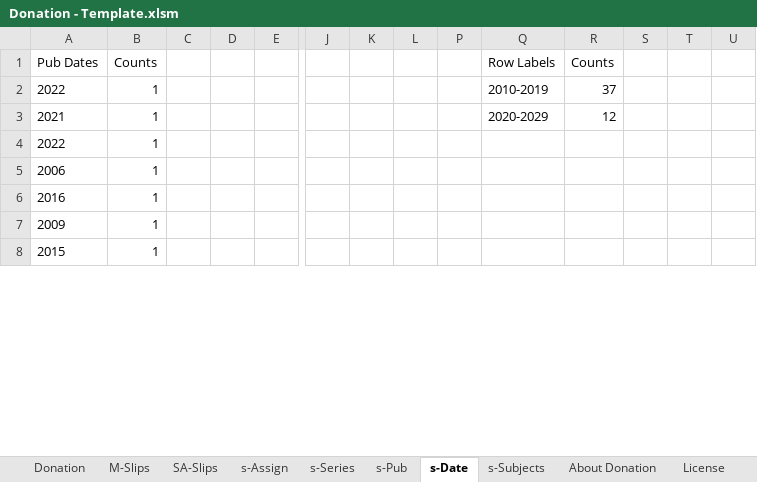
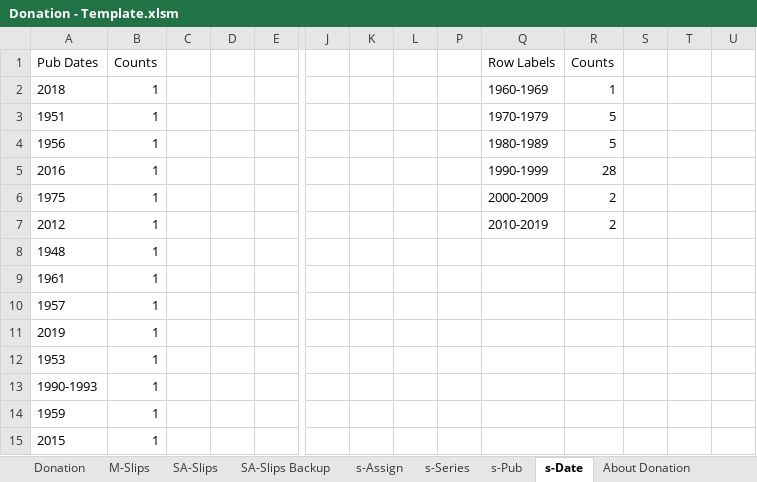
Before and after one commit to ahlisbon/CJKmaterialProcessing, an Excel workbook: Donation - Template.xlsm, sheet s-Date, drawn as a sheet; only a part is shown, gaps mark what is left out; values as stored, in another font and other column widths than the file's, no borders; charts and pictures not drawn; removed rows and columns are numbered as before the commit, all else as after; rows hold the shown columns only; the diff covers the shown part only; the diff names each change by its address in the sheet, - before the commit and + after, or states it on an @@ line.

```diff
--- a/Donation - Template.xlsm (sheet s-Date)
+++ b/Donation - Template.xlsm (sheet s-Date)
-sheet tab: s-Subjects
+sheet tab: SA-Slips Backup
-A2: 2022
+A2: 2018
-Q2: 2010-2019
+Q2: 1960-1969
-R2: 37
+R2: 1
-row 3: 2021 | 1 |  |  |  |  |  |  |  | 2020-2029 | 12
-row 4: 2022 | 1
-row 5: 2006 | 1
+row 3: 1951 | 1 |  |  |  |  |  |  |  | 1970-1979 | 5
+row 4: 1956 | 1 |  |  |  |  |  |  |  | 1980-1989 | 5
-Q5: (empty)
+Q5: 1990-1999
-R5: (empty)
+R5: 28
+row 6: 1975 | 1 |  |  |  |  |  |  |  | 2000-2009 | 2
+row 7: 2012 | 1 |  |  |  |  |  |  |  | 2010-2019 | 2
+row 8: 1948 | 1
+row 9: 1961 | 1
+row 10: 1957 | 1
+row 11: 2019 | 1
+row 12: 1953 | 1
-A13: 2009
+A13: 1990-1993
+row 14: 1959 | 1
```
Also changed, not shown: other rows of this sheet, sheet Donation, sheet s-Series, sheet s-Pub, sheet SA-Slips, sheet M-Slips, sheet About Donation, 1 more sheet, formulas that keep their value, hidden cells, charts or pictures.
